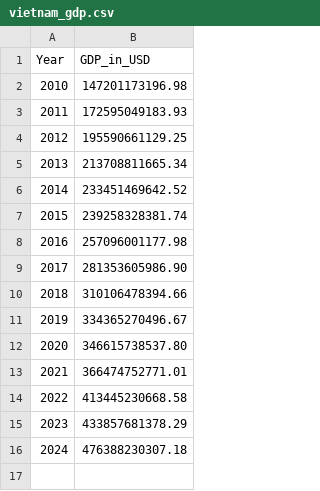
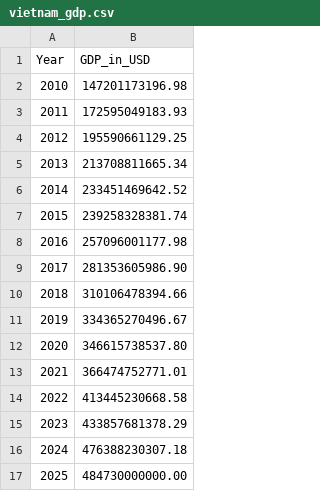
Before and after one commit to nguyenlog205/ds111-uit-stock-price-analysis, a CSV file: data/raw/macro/vietnam_gdp.csv, drawn as a sheet.

Commit message:
update notebook for data synthesis

```diff
--- a/data/raw/macro/vietnam_gdp.csv
+++ b/data/raw/macro/vietnam_gdp.csv
@@ -16 +16,2 @@ Year,GDP_in_USD
 2024,476388230307.18
+2025,484730000000.00
```
Also changed, not shown: 6 other files.
